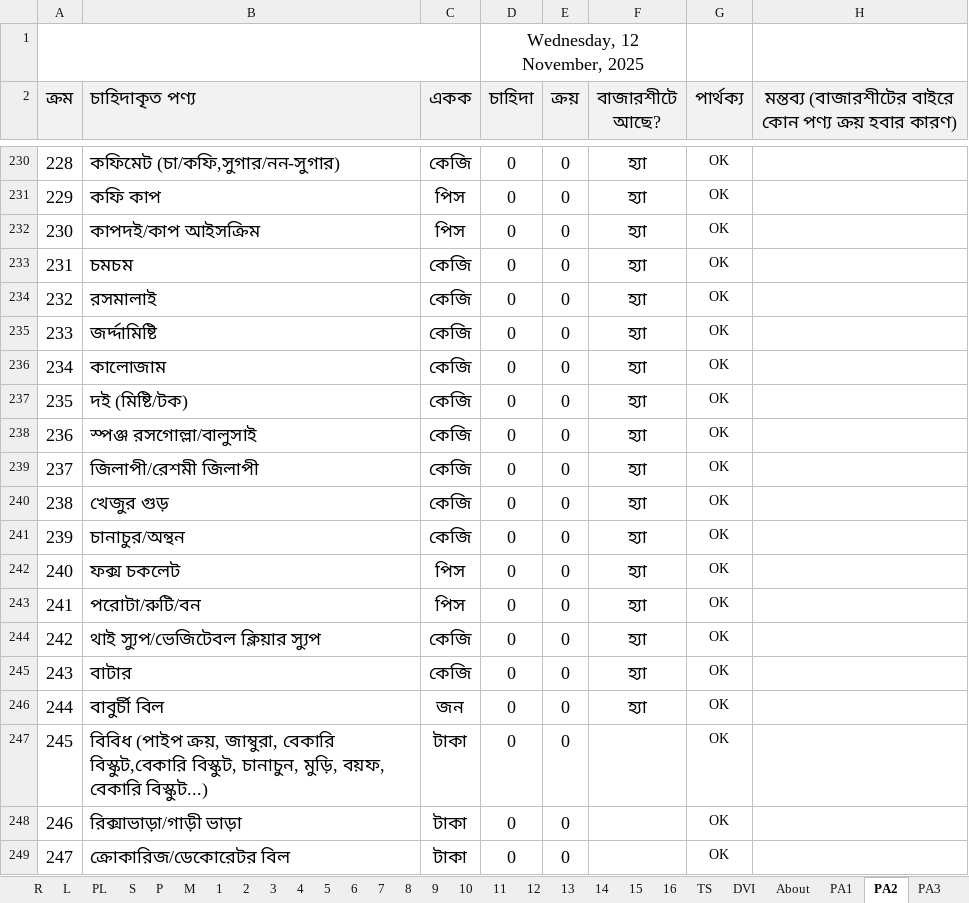
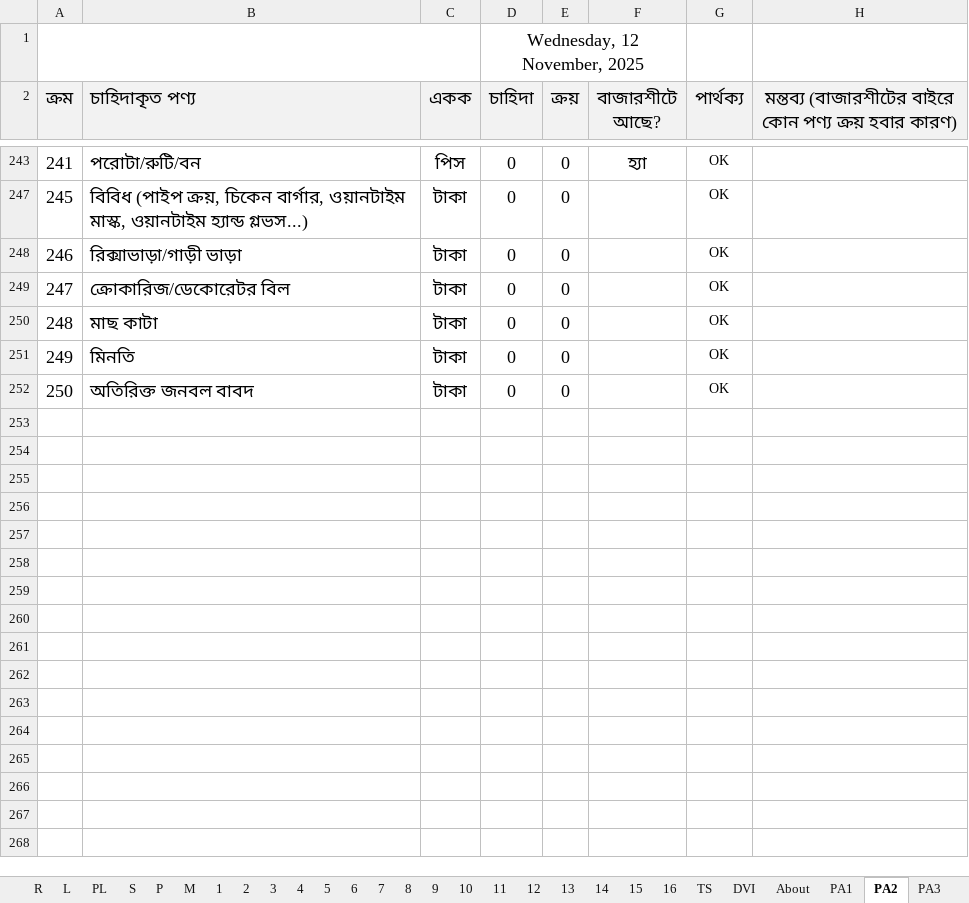
Before and after one commit to nshamim2026/office, an Excel workbook: Store/11-2025 STORE GH/11-20 NOV 2025/11-20 NOV 2025 SU.xlsx, sheet PA2, drawn as a sheet; only a part is shown, gaps mark what is left out; the shorter side is filled out with more unchanged rows; values as stored, in another font and other column widths than the file's, no borders; conditional formats not drawn; the diff covers the shown part only; the diff names each change by its address in the sheet, - before the commit and + after, or states it on an @@ line.

```diff
--- a/Store/11-2025 STORE GH/11-20 NOV 2025/11-20 NOV 2025 SU.xlsx (sheet PA2)
+++ b/Store/11-2025 STORE GH/11-20 NOV 2025/11-20 NOV 2025 SU.xlsx (sheet PA2)
-row 230: 228 | কফিমেট (চা/কফি,সুগার/নন-সুগার) | কেজি | 0 | 0 | হ্যা | OK
-row 231: 229 | কফি কাপ | পিস | 0 | 0 | হ্যা | OK
-row 232: 230 | কাপদই/কাপ আইসক্রিম | পিস | 0 | 0 | হ্যা | OK
@@ row 233 hidden: 231 | চমচম | কেজি | 0 | 0 | হ্যা | OK @@
@@ row 234 hidden: 232 | রসমালাই | কেজি | 0 | 0 | হ্যা | OK @@
@@ row 235 hidden: 233 | জর্দ্দামিষ্টি | কেজি | 0 | 0 | হ্যা | OK @@
@@ row 236 hidden: 234 | কালোজাম | কেজি | 0 | 0 | হ্যা | OK @@
@@ row 237 hidden: 235 | দই (মিষ্টি/টক) | কেজি | 0 | 0 | হ্যা | OK @@
@@ row 238 hidden: 236 | স্পঞ্জ রসগোল্লা/বালুসাই | কেজি | 0 | 0 | হ্যা | OK @@
@@ row 239 hidden: 237 | জিলাপী/রেশমী জিলাপী | কেজি | 0 | 0 | হ্যা | OK @@
@@ row 240 hidden: 238 | খেজুর গুড় | কেজি | 0 | 0 | হ্যা | OK @@
@@ row 241 hidden: 239 | চানাচুর/অন্থন | কেজি | 0 | 0 | হ্যা | OK @@
@@ row 242 hidden: 240 | ফক্স চকলেট | পিস | 0 | 0 | হ্যা | OK @@
@@ row 244 hidden: 242 | থাই স্যুপ/ভেজিটেবল ক্লিয়ার স্যুপ | কেজি | 0 | 0 | হ্যা | OK @@
@@ row 245 hidden: 243 | বাটার | কেজি | 0 | 0 | হ্যা | OK @@
@@ row 246 hidden: 244 | বাবুর্চী বিল | জন | 0 | 0 | হ্যা | OK @@
-B247 (চাহিদাকৃত পণ্য): …(পাইপ ক্রয়, জাম্বুরা, বেকারি বিস্কুট,বেকারি বিস্কুট, চানাচুন, মুড়ি, বয়ফ, বেকারি বিস্কুট...)
+B247 (চাহিদাকৃত পণ্য): …(পাইপ ক্রয়, চিকেন বার্গার, ওয়ানটাইম মাস্ক, ওয়ানটাইম হ্যান্ড গ্লভস...)
```
Also changed, not shown: 56 removed rows, 168 hidden or unhidden rows and 1 edited cell elsewhere in this sheet, sheet R, sheet PA8, sheet PA1, sheet RC, sheet 7, sheet 3, 24 more sheets, formulas that keep their value, hidden cells, charts or pictures, Notes/2025/07-2025 NOTES/14-31 July 2025 NOTES/14-31 July 2025 File Documents.xlsx, Store/11-2025 STORE GH/01-10 NOV 2025/01-10 NOV 2025 SU.xlsx, 30 other files.
